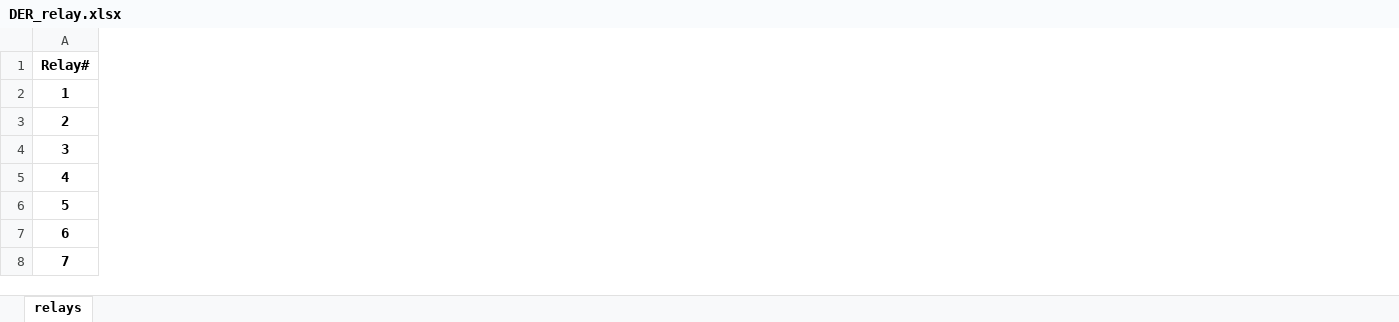
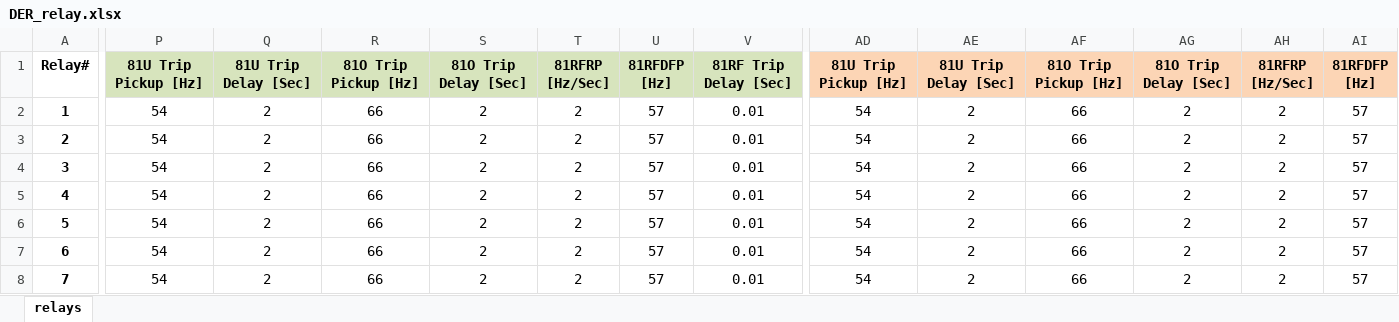
Before and after one commit to PowerSystemsHIL/EPHCC, an Excel workbook: DistributionSystems/SimulinkOpal/Banshee/relay_settings/DER_relay.xlsx, sheet relays, drawn as a sheet; only a part is shown, gaps mark what is left out; values as stored, in another font and other column widths than the file's, no borders; charts and pictures not drawn; ↵ is a line break in a cell; the diff covers the shown part only; the diff names each change by its address in the sheet, - before the commit and + after, or states it on an @@ line.

Commit message:
Added 81/81rf protections configs to xls protective relay config

```diff
--- a/DistributionSystems/SimulinkOpal/Banshee/relay_settings/DER_relay.xlsx (sheet relays)
+++ b/DistributionSystems/SimulinkOpal/Banshee/relay_settings/DER_relay.xlsx (sheet relays)
+column P, rows 1-8: 81U Trip Pickup [Hz] | 54 | 54 | 54 | 54 | 54 | 54 | 54
+column Q, rows 1-8: 81U Trip Delay [Sec] | 2 | 2 | 2 | 2 | 2 | 2 | 2
+column R, rows 1-8: 81O Trip Pickup [Hz] | 66 | 66 | 66 | 66 | 66 | 66 | 66
+column S, rows 1-8: 81O Trip Delay [Sec] | 2 | 2 | 2 | 2 | 2 | 2 | 2
+column T, rows 1-8: 81RFRP ↵ [Hz/Sec] | 2 | 2 | 2 | 2 | 2 | 2 | 2
+column U, rows 1-8: 81RFDFP ↵ [Hz] | 57 | 57 | 57 | 57 | 57 | 57 | 57
+column V, rows 1-8: 81RF Trip Delay [Sec] | 0.01 | 0.01 | 0.01 | 0.01 | 0.01 | 0.01 | 0.01
+column AD, rows 1-8: 81U Trip Pickup [Hz] | 54 | 54 | 54 | 54 | 54 | 54 | 54
+column AE, rows 1-8: 81U Trip Delay [Sec] | 2 | 2 | 2 | 2 | 2 | 2 | 2
+column AF, rows 1-8: 81O Trip Pickup [Hz] | 66 | 66 | 66 | 66 | 66 | 66 | 66
+column AG, rows 1-8: 81O Trip Delay [Sec] | 2 | 2 | 2 | 2 | 2 | 2 | 2
+column AH, rows 1-8: 81RFRP ↵ [Hz/Sec] | 2 | 2 | 2 | 2 | 2 | 2 | 2
+column AI, rows 1-8: 81RFDFP ↵ [Hz] | 57 | 57 | 57 | 57 | 57 | 57 | 57
```
Also changed, not shown: 1 added column elsewhere in this sheet, charts or pictures, DistributionSystems/SimulinkOpal/Banshee/relay_settings/F0_relay_banshee.xlsx, DistributionSystems/SimulinkOpal/Banshee/relay_settings/F4_relay_nrel.xlsx, 2 other files.
